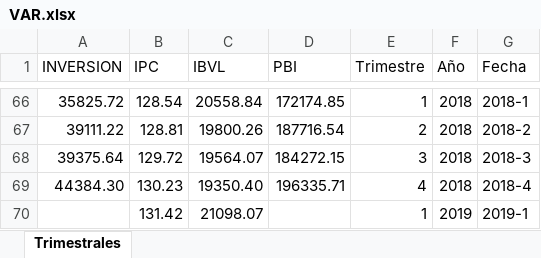
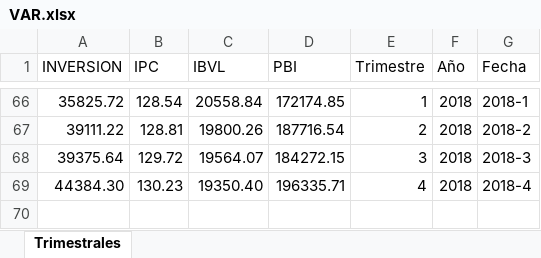
Before and after one commit to CesarCienfuegos/EconometriaFinanciera, an Excel workbook: VAR.xlsx, sheet Trimestrales, drawn as a sheet; only a part is shown, gaps mark what is left out; values as stored, in another font and other column widths than the file's, no borders; the diff names each change by its address in the sheet, - before the commit and + after, or states it on an @@ line.

Commit message:
Add files via upload

```diff
--- a/VAR.xlsx (sheet Trimestrales)
+++ b/VAR.xlsx (sheet Trimestrales)
-row 70:  | 131.42 | 21098.07 |  | 1 | 2019 | 2019-1
```
